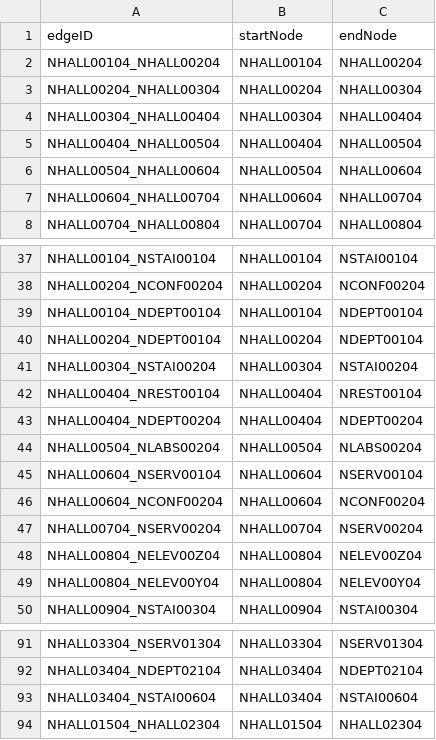
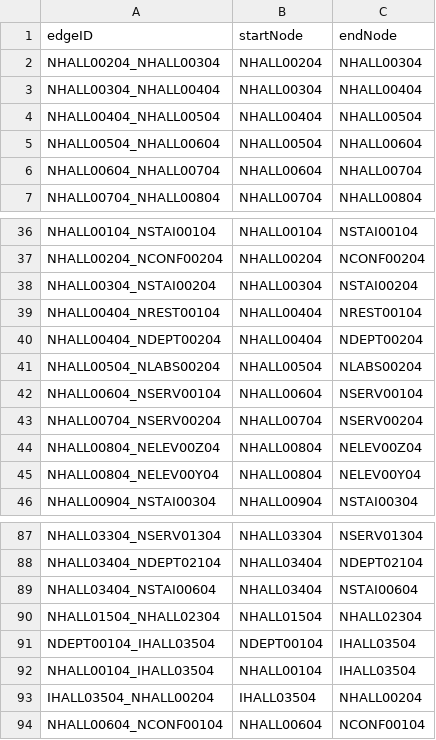
Before and after one commit to majohadev/CS3733-D20-Team-N-Iterations, a CSV file: src/main/resources/edu/wpi/N/csv/UPDATEDTeamNedges.csv, drawn as a sheet; only a part is shown, gaps mark what is left out.

```diff
--- a/src/main/resources/edu/wpi/N/csv/UPDATEDTeamNedges.csv
+++ b/src/main/resources/edu/wpi/N/csv/UPDATEDTeamNedges.csv
@@ -1,3 +1,2 @@
 edgeID,startNode,endNode
-NHALL00104_NHALL00204,NHALL00104,NHALL00204
 NHALL00204_NHALL00304,NHALL00204,NHALL00304
@@ -38,4 +37,2 @@ NHALL00104_NSTAI00104,NHALL00104,NSTAI00104
 NHALL00204_NCONF00204,NHALL00204,NCONF00204
-NHALL00104_NDEPT00104,NHALL00104,NDEPT00104
-NHALL00204_NDEPT00104,NHALL00204,NDEPT00104
 NHALL00304_NSTAI00204,NHALL00304,NSTAI00204
@@ -45,3 +42,2 @@ NHALL00504_NLABS00204,NHALL00504,NLABS00204
 NHALL00604_NSERV00104,NHALL00604,NSERV00104
-NHALL00604_NCONF00204,NHALL00604,NCONF00204
 NHALL00704_NSERV00204,NHALL00704,NSERV00204
@@ -94 +90,5 @@ NHALL03404_NSTAI00604,NHALL03404,NSTAI00604
 NHALL01504_NHALL02304,NHALL01504,NHALL02304
+NDEPT00104_IHALL03504,NDEPT00104,IHALL03504
+NHALL00104_IHALL03504,NHALL00104,IHALL03504
+IHALL03504_NHALL00204,IHALL03504,NHALL00204
+NHALL00604_NCONF00104,NHALL00604,NCONF00104
```
Also changed, not shown: src/main/resources/edu/wpi/N/csv/UPDATEDTeamNnodes.csv, 3 other files.
